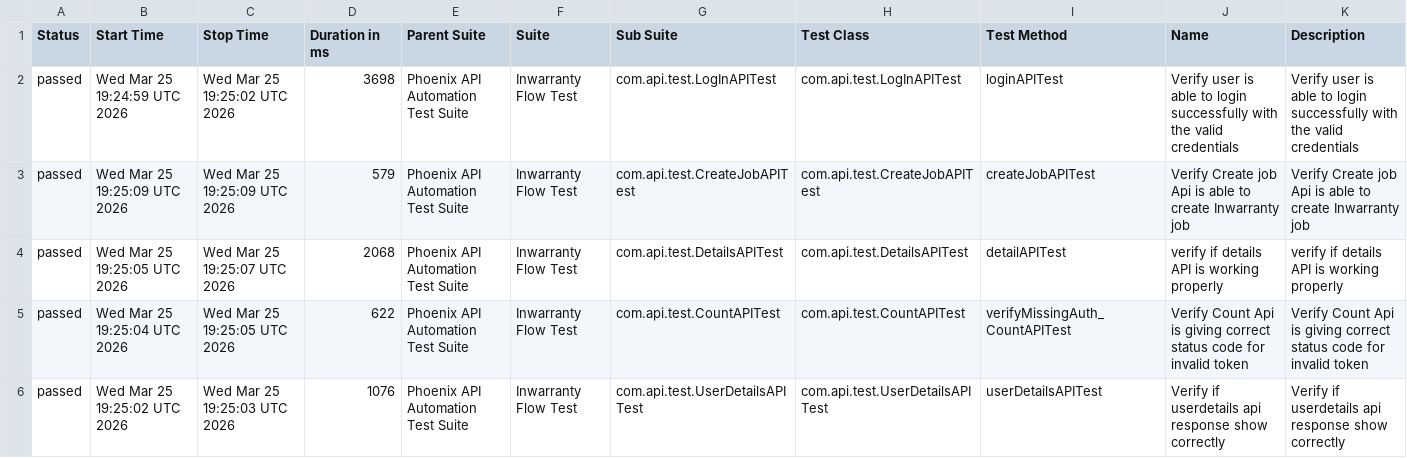
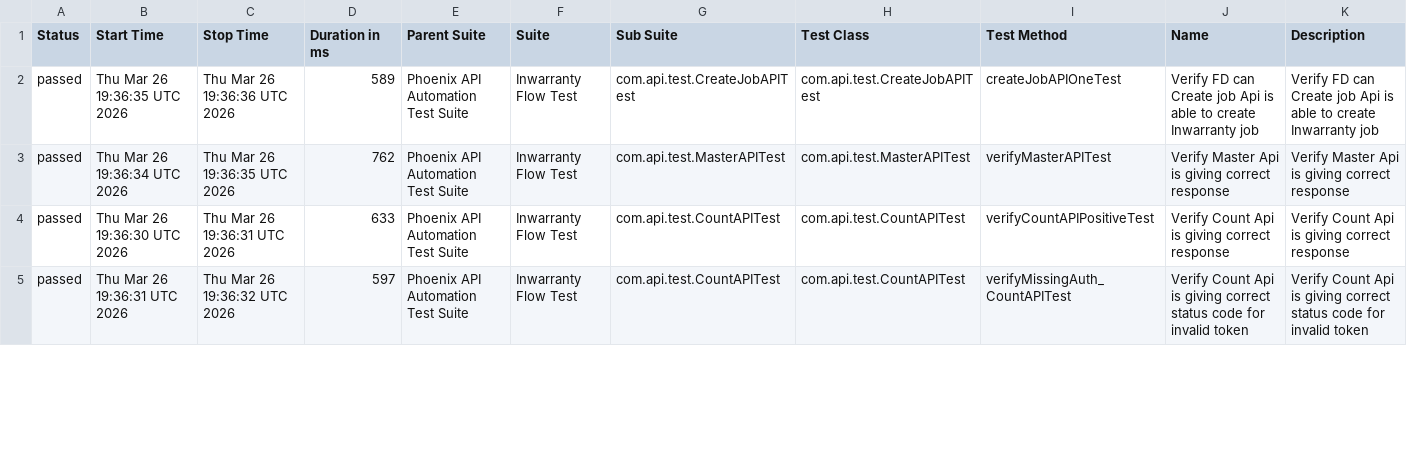
Before and after one commit to sailesh123kumar/PhoenixTestAutomationFramework, a CSV file: data/suites.csv, drawn as a sheet; only a part is shown; the diff covers the shown part only.

```diff
--- a/data/suites.csv
+++ b/data/suites.csv
@@ -1,6 +1,5 @@
 "Status","Start Time","Stop Time","Duration in ms","Parent Suite","Suite","Sub Suite","Test Class","Test Method","Name","Description"
-"passed","Wed Mar 25 19:24:59 UTC 2026","Wed Mar 25 19:25:02 UTC 2026","3698","Phoenix API Automation Test Suite","Inwarranty Flow Test","com.api.test.LogInAPITest","com.api.test.LogInAPITest","loginAPITest","Verify user is able to login successfully with the valid credentials","Verify user is able to login successfully with the valid credentials"
-"passed","Wed Mar 25 19:25:09 UTC 2026","Wed Mar 25 19:25:09 UTC 2026","579","Phoenix API Automation Test Suite","Inwarranty Flow Test","com.api.test.CreateJobAPITest","com.api.test.CreateJobAPITest","createJobAPITest","Verify Create job Api is able to create Inwarranty job","Verify Create job Api is able to create Inwarranty job"
-"passed","Wed Mar 25 19:25:05 UTC 2026","Wed Mar 25 19:25:07 UTC 2026","2068","Phoenix API Automation Test Suite","Inwarranty Flow Test","com.api.test.DetailsAPITest","com.api.test.DetailsAPITest","detailAPITest","verify if details API is working properly","verify if details API is working properly"
-"passed","Wed Mar 25 19:25:04 UTC 2026","Wed Mar 25 19:25:05 UTC 2026","622","Phoenix API Automation Test Suite","Inwarranty Flow Test","com.api.test.CountAPITest","com.api.test.CountAPITest","verifyMissingAuth_CountAPITest","Verify Count Api is giving correct status code for invalid token","Verify Count Api is giving correct status code for invalid token"
-"passed","Wed Mar 25 19:25:02 UTC 2026","Wed Mar 25 19:25:03 UTC 2026","1076","Phoenix API Automation Test Suite","Inwarranty Flow Test","com.api.test.UserDetailsAPITest","com.api.test.UserDetailsAPITest","userDetailsAPITest","Verify if userdetails api response show correctly","Verify if userdetails api response show correctly"
+"passed","Thu Mar 26 19:36:35 UTC 2026","Thu Mar 26 19:36:36 UTC 2026","589","Phoenix API Automation Test Suite","Inwarranty Flow Test","com.api.test.CreateJobAPITest","com.api.test.CreateJobAPITest","createJobAPIOneTest","Verify FD can Create job Api is able to create Inwarranty job","Verify FD can Create job Api is able to create Inwarranty job"
+"passed","Thu Mar 26 19:36:34 UTC 2026","Thu Mar 26 19:36:35 UTC 2026","762","Phoenix API Automation Test Suite","Inwarranty Flow Test","com.api.test.MasterAPITest","com.api.test.MasterAPITest","verifyMasterAPITest","Verify Master Api is giving correct response","Verify Master Api is giving correct response"
+"passed","Thu Mar 26 19:36:30 UTC 2026","Thu Mar 26 19:36:31 UTC 2026","633","Phoenix API Automation Test Suite","Inwarranty Flow Test","com.api.test.CountAPITest","com.api.test.CountAPITest","verifyCountAPIPositiveTest","Verify Count Api is giving correct response","Verify Count Api is giving correct response"
+"passed","Thu Mar 26 19:36:31 UTC 2026","Thu Mar 26 19:36:32 UTC 2026","597","Phoenix API Automation Test Suite","Inwarranty Flow Test","com.api.test.CountAPITest","com.api.test.CountAPITest","verifyMissingAuth_CountAPITest","Verify Count Api is giving correct status code for invalid token","Verify Count Api is giving correct status code for invalid token"
```
Also changed, not shown: 1 added row and 27 edited cells elsewhere in this file, data/behaviors.csv, 47 other files.
